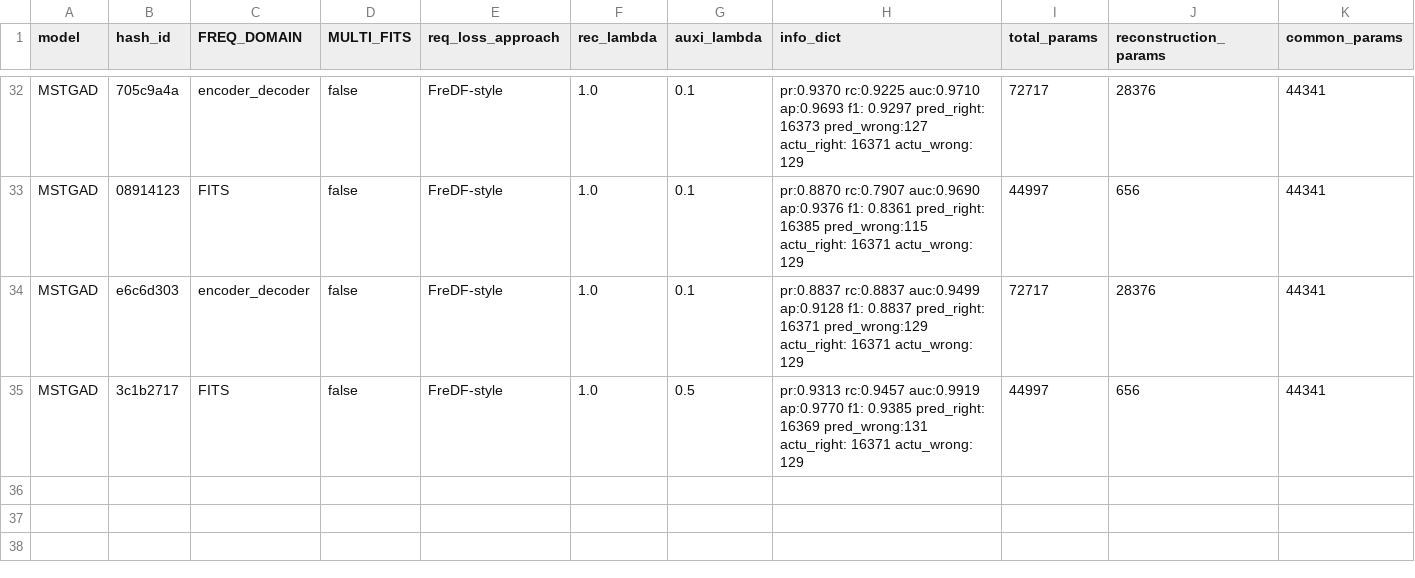
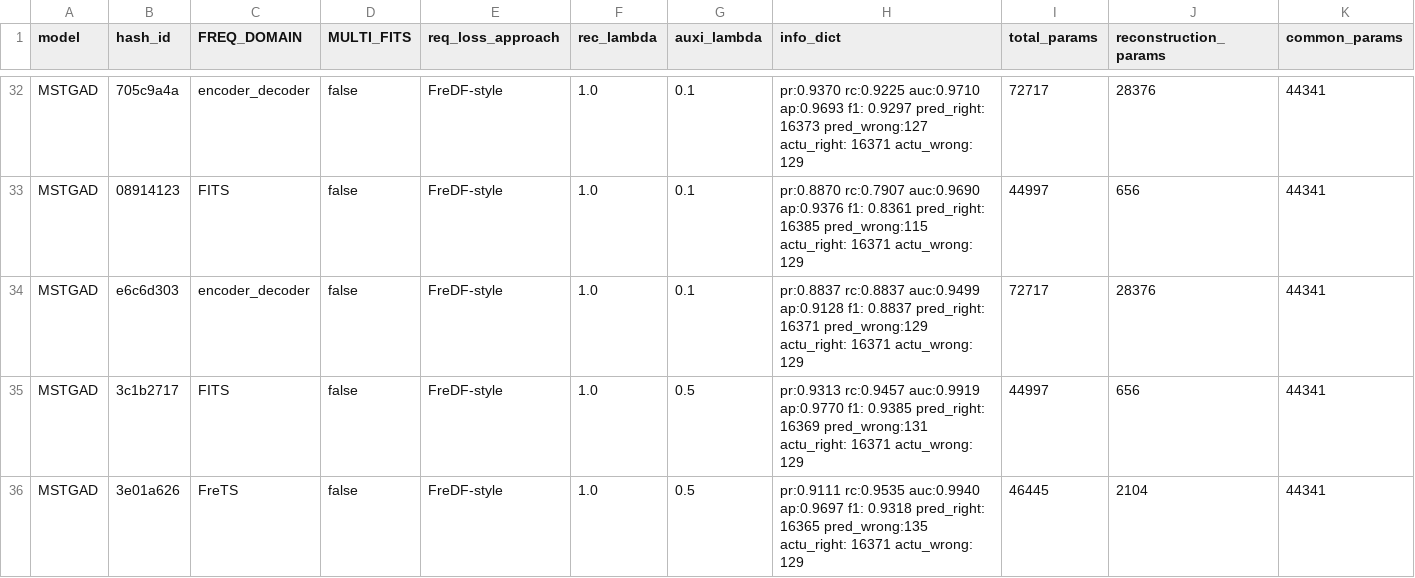
Before and after one commit to theamrzaki/MicroService_Twin_Original, a CSV file: result.csv, drawn as a sheet; only a part is shown, gaps mark what is left out; rows hold the shown columns only; the diff names each change by its address in the sheet, - before the commit and + after, or states it on an @@ line.

```diff
--- a/result.csv
+++ b/result.csv
+row 36: MSTGAD | 3e01a626 | FreTS | false | FreDF-style | 1.0 | 0.5 | pr:0.9111 rc:0.9535 auc:0.9940 ap:0.9697 f1: 0.9318 pred_right: 16365 pred_wrong:135 actu_right: 16371 actu_wrong: 129 | 46445 | 2104 | 44341
```
Also changed, not shown: 1 other file.
